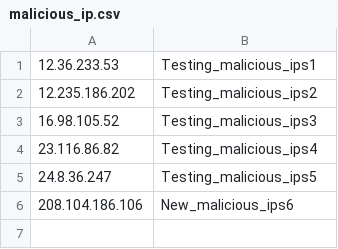
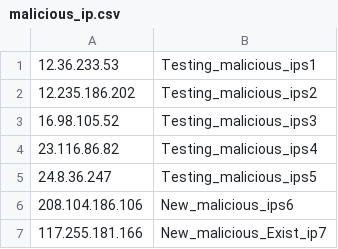
Before and after one commit to pragyan154/Testing_temp, a CSV file: malicious_ip.csv, drawn as a sheet.

Commit message:
Update malicious_ip.csv

```diff
--- a/malicious_ip.csv
+++ b/malicious_ip.csv
@@ -6 +6,2 @@
 208.104.186.106,New_malicious_ips6
+117.255.181.166,New_malicious_Exist_ip7
```
